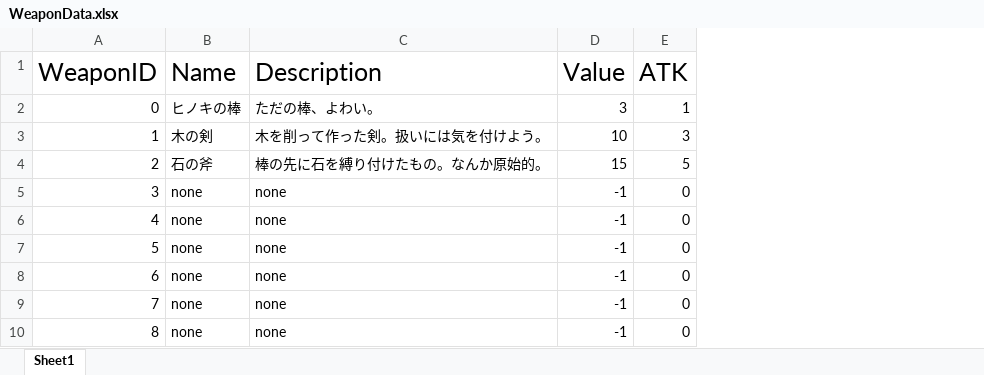
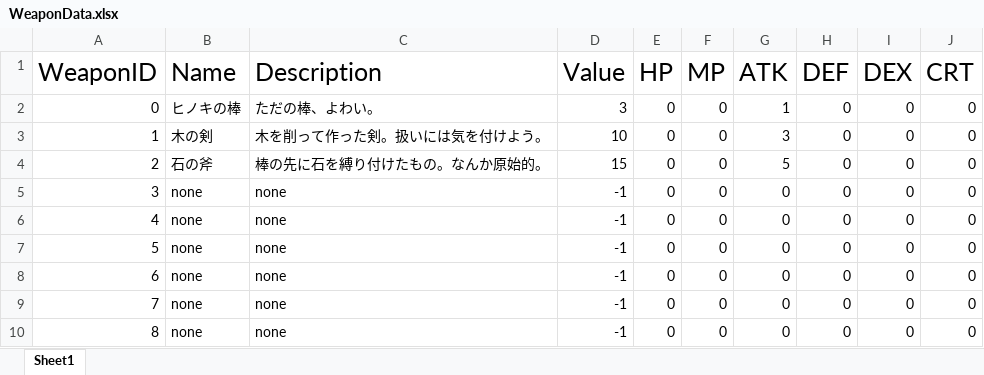
Before and after one commit to kbc15gc/game, an Excel workbook: game/Decide/Decide/Asset/Data/ItemData/WeaponData.xlsx, sheet Sheet1, drawn as a sheet; values as stored, in another font and other column widths than the file's, no borders; the diff names each change by its address in the sheet, - before the commit and + after, or states it on an @@ line.

```diff
--- a/game/Decide/Decide/Asset/Data/ItemData/WeaponData.xlsx (sheet Sheet1)
+++ b/game/Decide/Decide/Asset/Data/ItemData/WeaponData.xlsx (sheet Sheet1)
+column E (HP), rows 2-10: all 0
+column F (MP), rows 2-10: all 0
+column H (DEF), rows 2-10: all 0
+column I (DEX), rows 2-10: all 0
+column J (CRT), rows 2-10: all 0
```
Also changed, not shown: game/Decide/Decide/Asset/Data/ItemData/ArmorData.xlsx, 10 other files.
